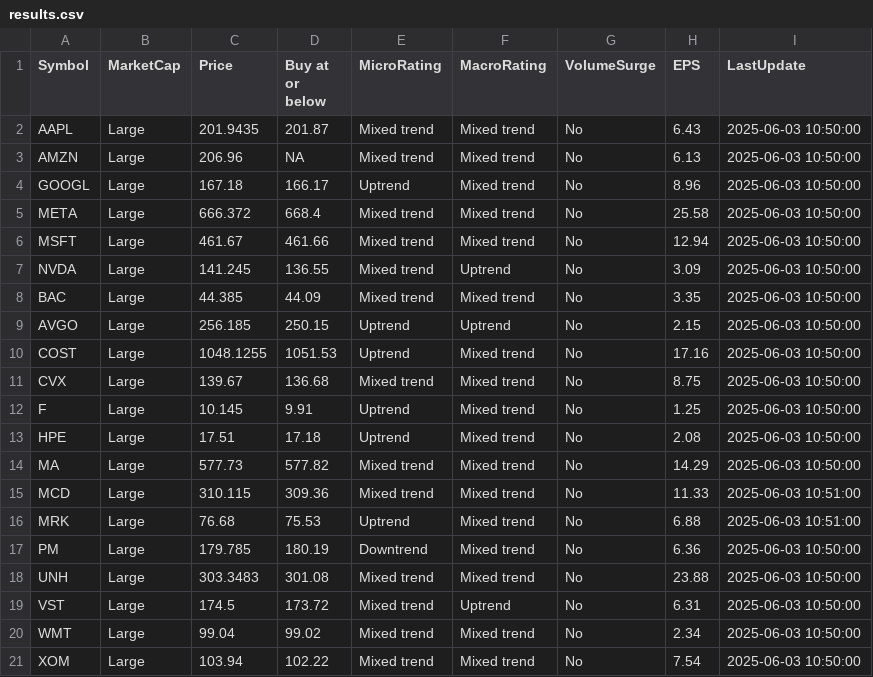
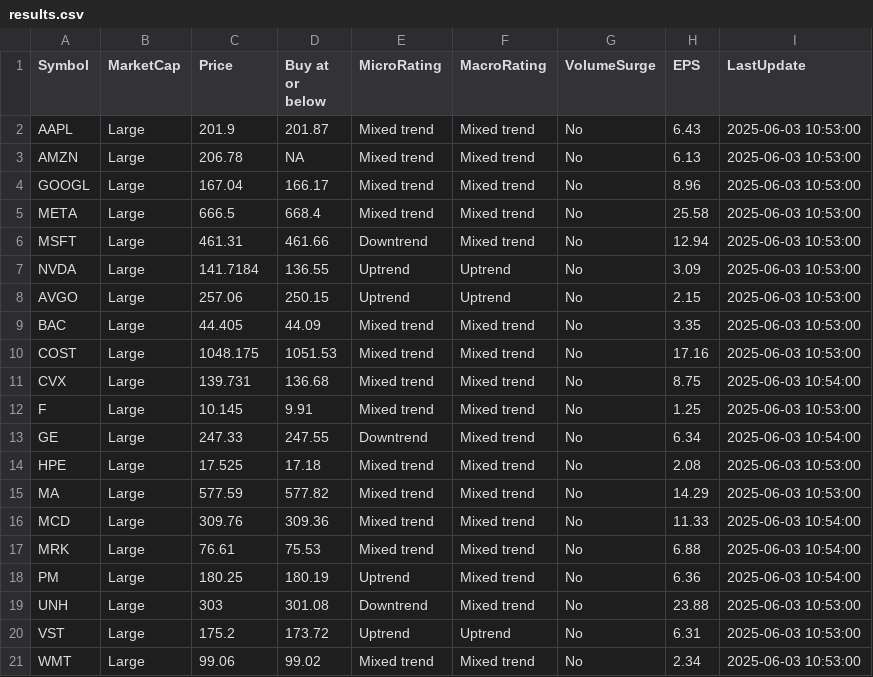
Before and after one commit to kuppal3gt/MSF, a CSV file: results.csv, drawn as a sheet.

Commit message:
Auto-update results at Tue Jun  3 10:57:00 EDT 2025

```diff
--- a/results.csv
+++ b/results.csv
@@ -1,21 +1,21 @@
 "Symbol","MarketCap","Price","Buy at or below","MicroRating","MacroRating","VolumeSurge","EPS","LastUpdate"
-"AAPL","Large",201.9435,201.87,"Mixed trend","Mixed trend","No",6.43,"2025-06-03 10:50:00"
-"AMZN","Large",206.96,NA,"Mixed trend","Mixed trend","No",6.13,"2025-06-03 10:50:00"
-"GOOGL","Large",167.18,166.17,"Uptrend","Mixed trend","No",8.96,"2025-06-03 10:50:00"
-"META","Large",666.372,668.4,"Mixed trend","Mixed trend","No",25.58,"2025-06-03 10:50:00"
-"MSFT","Large",461.67,461.66,"Mixed trend","Mixed trend","No",12.94,"2025-06-03 10:50:00"
-"NVDA","Large",141.245,136.55,"Mixed trend","Uptrend","No",3.09,"2025-06-03 10:50:00"
-"BAC","Large",44.385,44.09,"Mixed trend","Mixed trend","No",3.35,"2025-06-03 10:50:00"
-"AVGO","Large",256.185,250.15,"Uptrend","Uptrend","No",2.15,"2025-06-03 10:50:00"
-"COST","Large",1048.1255,1051.53,"Uptrend","Mixed trend","No",17.16,"2025-06-03 10:50:00"
-"CVX","Large",139.67,136.68,"Mixed trend","Mixed trend","No",8.75,"2025-06-03 10:50:00"
-"F","Large",10.145,9.91,"Uptrend","Mixed trend","No",1.25,"2025-06-03 10:50:00"
-"HPE","Large",17.51,17.18,"Uptrend","Mixed trend","No",2.08,"2025-06-03 10:50:00"
-"MA","Large",577.73,577.82,"Mixed trend","Mixed trend","No",14.29,"2025-06-03 10:50:00"
-"MCD","Large",310.115,309.36,"Mixed trend","Mixed trend","No",11.33,"2025-06-03 10:51:00"
-"MRK","Large",76.68,75.53,"Uptrend","Mixed trend","No",6.88,"2025-06-03 10:51:00"
-"PM","Large",179.785,180.19,"Downtrend","Mixed trend","No",6.36,"2025-06-03 10:50:00"
-"UNH","Large",303.3483,301.08,"Mixed trend","Mixed trend","No",23.88,"2025-06-03 10:50:00"
-"VST","Large",174.5,173.72,"Mixed trend","Uptrend","No",6.31,"2025-06-03 10:50:00"
-"WMT","Large",99.04,99.02,"Mixed trend","Mixed trend","No",2.34,"2025-06-03 10:50:00"
-"XOM","Large",103.94,102.22,"Mixed trend","Mixed trend","No",7.54,"2025-06-03 10:50:00"
+"AAPL","Large",201.9,201.87,"Mixed trend","Mixed trend","No",6.43,"2025-06-03 10:53:00"
+"AMZN","Large",206.78,NA,"Mixed trend","Mixed trend","No",6.13,"2025-06-03 10:53:00"
+"GOOGL","Large",167.04,166.17,"Mixed trend","Mixed trend","No",8.96,"2025-06-03 10:53:00"
+"META","Large",666.5,668.4,"Mixed trend","Mixed trend","No",25.58,"2025-06-03 10:53:00"
+"MSFT","Large",461.31,461.66,"Downtrend","Mixed trend","No",12.94,"2025-06-03 10:53:00"
+"NVDA","Large",141.7184,136.55,"Uptrend","Uptrend","No",3.09,"2025-06-03 10:53:00"
+"AVGO","Large",257.06,250.15,"Uptrend","Uptrend","No",2.15,"2025-06-03 10:53:00"
+"BAC","Large",44.405,44.09,"Mixed trend","Mixed trend","No",3.35,"2025-06-03 10:53:00"
+"COST","Large",1048.175,1051.53,"Mixed trend","Mixed trend","No",17.16,"2025-06-03 10:53:00"
+"CVX","Large",139.731,136.68,"Mixed trend","Mixed trend","No",8.75,"2025-06-03 10:54:00"
+"F","Large",10.145,9.91,"Mixed trend","Mixed trend","No",1.25,"2025-06-03 10:53:00"
+"GE","Large",247.33,247.55,"Downtrend","Mixed trend","No",6.34,"2025-06-03 10:54:00"
+"HPE","Large",17.525,17.18,"Mixed trend","Mixed trend","No",2.08,"2025-06-03 10:53:00"
+"MA","Large",577.59,577.82,"Mixed trend","Mixed trend","No",14.29,"2025-06-03 10:53:00"
+"MCD","Large",309.76,309.36,"Mixed trend","Mixed trend","No",11.33,"2025-06-03 10:54:00"
+"MRK","Large",76.61,75.53,"Mixed trend","Mixed trend","No",6.88,"2025-06-03 10:54:00"
+"PM","Large",180.25,180.19,"Uptrend","Mixed trend","No",6.36,"2025-06-03 10:54:00"
+"UNH","Large",303,301.08,"Downtrend","Mixed trend","No",23.88,"2025-06-03 10:53:00"
+"VST","Large",175.2,173.72,"Uptrend","Uptrend","No",6.31,"2025-06-03 10:53:00"
+"WMT","Large",99.06,99.02,"Mixed trend","Mixed trend","No",2.34,"2025-06-03 10:53:00"
```
Also changed, not shown: results_basic.csv, results_essential.csv, 1 other file.
